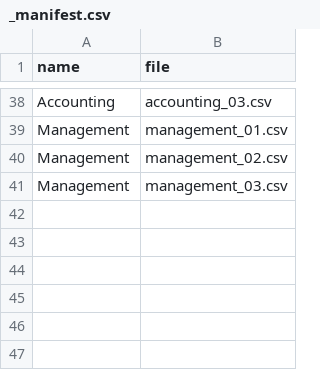
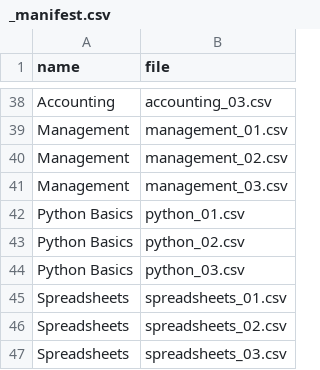
Before and after one commit to nin827/CSVQuiz, a CSV file: data/_manifest.csv, drawn as a sheet; only a part is shown, gaps mark what is left out.

```diff
--- a/data/_manifest.csv
+++ b/data/_manifest.csv
@@ -41 +41,7 @@ Management,management_02.csv
 Management,management_03.csv
+Python Basics,python_01.csv
+Python Basics,python_02.csv
+Python Basics,python_03.csv
+Spreadsheets,spreadsheets_01.csv
+Spreadsheets,spreadsheets_02.csv
+Spreadsheets,spreadsheets_03.csv
```
Also changed, not shown: data/accounting_03.csv, data/economics_03.csv, 22 other files.
